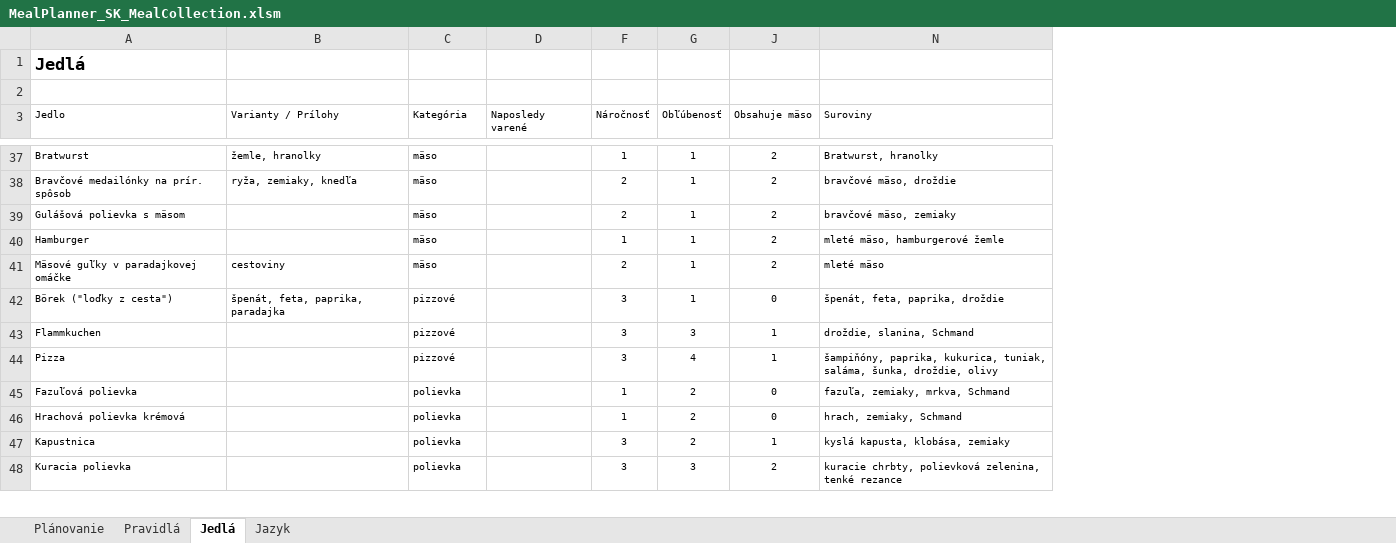
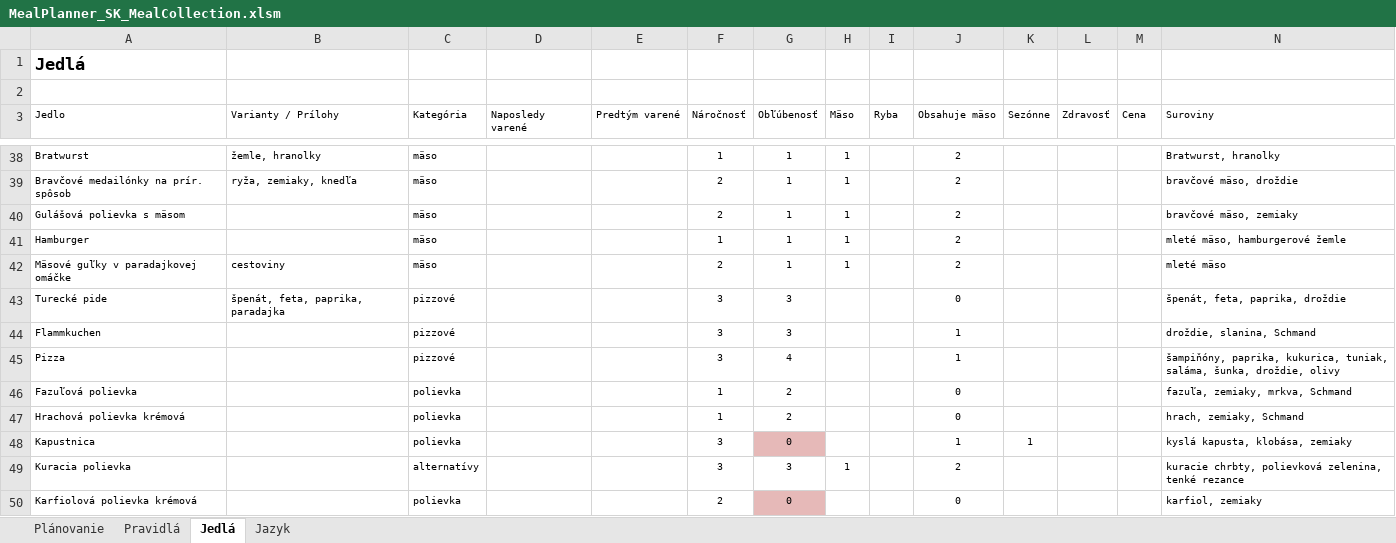
Before and after one commit to VbaCoder/Meal-Planner-in-Excel-VBA, an Excel workbook: Other-Languages/MealPlanner_SK_MealCollection.xlsm, sheet Jedlá, drawn as a sheet; only a part is shown, gaps mark what is left out; values as stored, in another font and other column widths than the file's, no borders; charts and pictures and table styles not drawn; addresses are those after the commit; the diff covers the shown part only; the diff names each change by its address in the sheet, - before the commit and + after, or states it on an @@ line.

```diff
--- a/Other-Languages/MealPlanner_SK_MealCollection.xlsm (sheet Jedlá)
+++ b/Other-Languages/MealPlanner_SK_MealCollection.xlsm (sheet Jedlá)
@@ column E (Predtým varené) unhidden, empty @@
@@ column H (Mäso) unhidden, rows 38-49: 1 | 1 | 1 | 1 | 1 |  |  |  |  |  |  | 1 @@
@@ column I (Ryba) unhidden, empty @@
@@ column K (Sezónne) unhidden, row 48: 1 @@
@@ column L (Zdravosť) unhidden, empty @@
@@ column M (Cena) unhidden, empty @@
-A43 (Jedlo): Börek ("loďky z cesta")
+A43 (Jedlo): Turecké pide
-G43 (Obľúbenosť): 1
+G43 (Obľúbenosť): 3
-G48 (Obľúbenosť): 2
+G48 (Obľúbenosť): 0
-G48 fill: none
+G48 fill: #E6B9B8
-C49 (Kategória): polievka
+C49 (Kategória): alternatívy
+row 50: Karfiolová polievka krémová |  | polievka |  |  | 2 | 0 |  |  | 0 |  |  |  | karfiol, zemiaky
```
Also changed, not shown: 1 added row, 10 edited cells and cell formats elsewhere in this sheet, sheet Plánovanie, formulas that keep their value, Other-Languages/MealPlanner_DE_MealCollection.xlsm.
